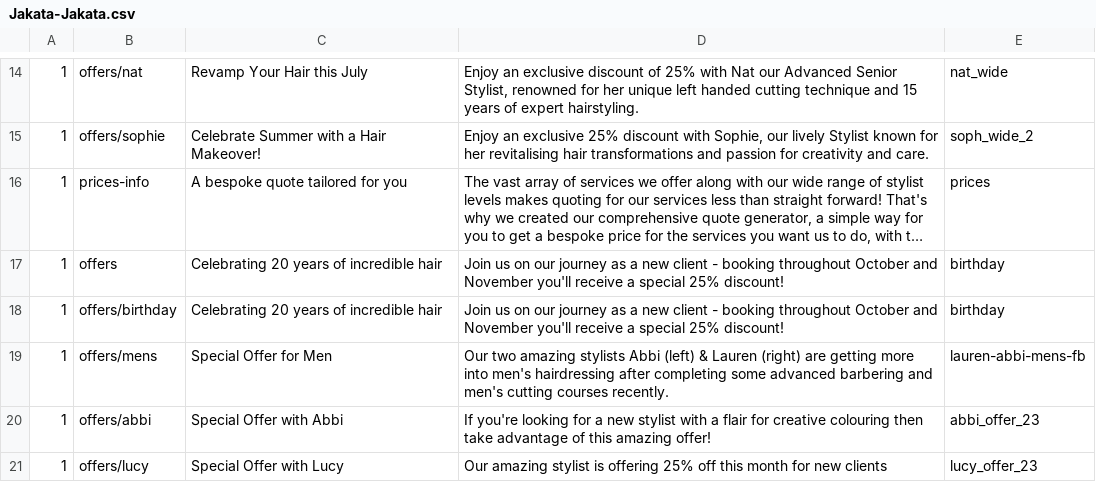
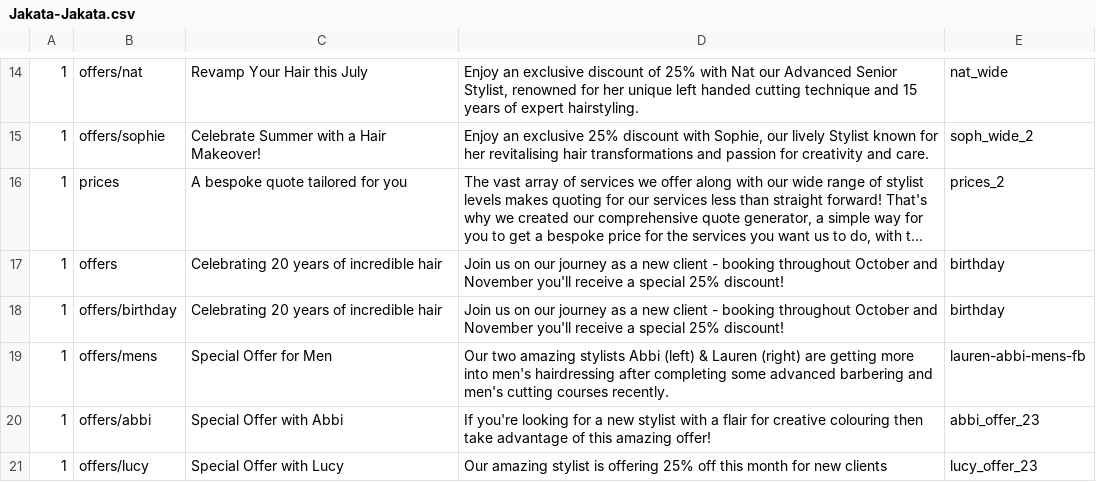
Before and after one commit to araquach/pk20, a CSV file: data/csv/meta_infos/Jakata-Jakata.csv, drawn as a sheet; only a part is shown, gaps mark what is left out; long unchanged cells end in …; the diff names each change by its address in the sheet, - before the commit and + after, or states it on an @@ line.

Commit message:
Changed Prices Meta

```diff
--- a/data/csv/meta_infos/Jakata-Jakata.csv
+++ b/data/csv/meta_infos/Jakata-Jakata.csv
-B16: prices-info
+B16: prices
-E16: prices
+E16: prices_2
```
Also changed, not shown: data/csv/meta_infos/Base-Base.csv, data/csv/meta_infos/PK-PK.csv, 2 other files.
